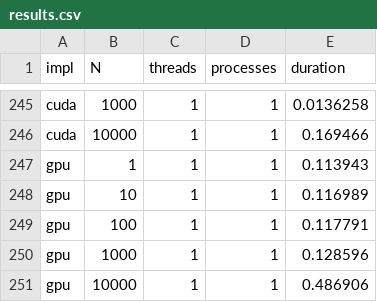
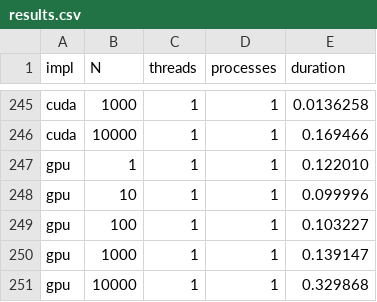
Before and after one commit to RaoniSilvestre/HPC-KMeans, a CSV file: c/results.csv, drawn as a sheet; only a part is shown, gaps mark what is left out.

Commit message:
add updated results

```diff
--- a/c/results.csv
+++ b/c/results.csv
@@ -246,6 +246,6 @@ cuda,1000,1,1,0.0136258
 cuda,10000,1,1,0.169466
-gpu,1,1,1,0.113943
-gpu,10,1,1,0.116989
-gpu,100,1,1,0.117791
-gpu,1000,1,1,0.128596
-gpu,10000,1,1,0.486906
+gpu,1,1,1,0.122010
+gpu,10,1,1,0.099996
+gpu,100,1,1,0.103227
+gpu,1000,1,1,0.139147
+gpu,10000,1,1,0.329868
```
Also changed, not shown: 55 other files.
